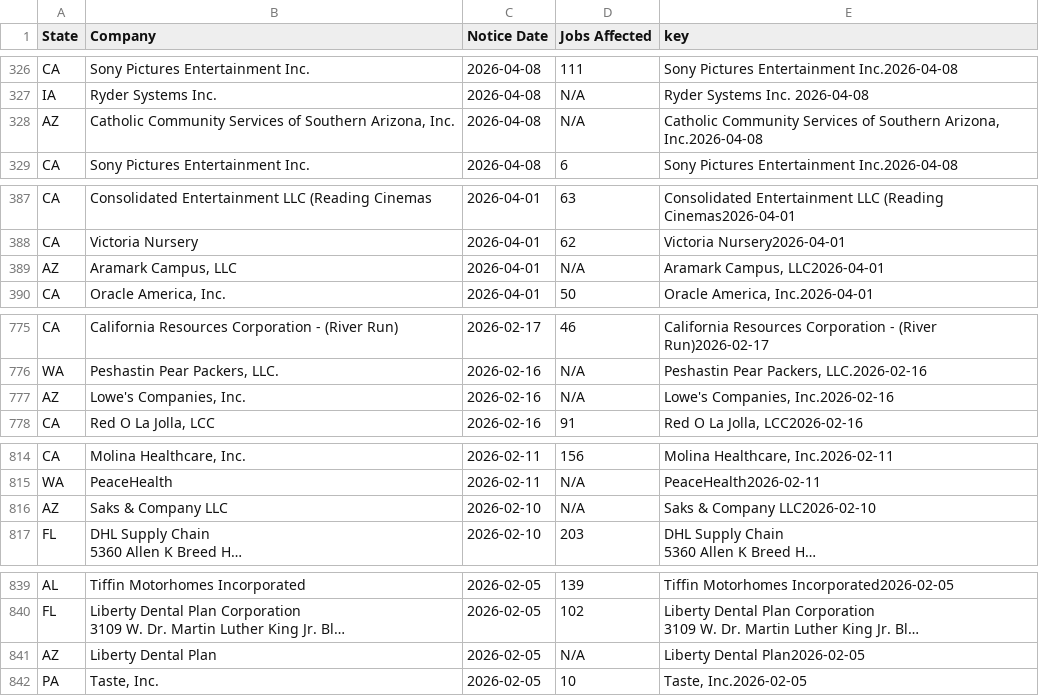
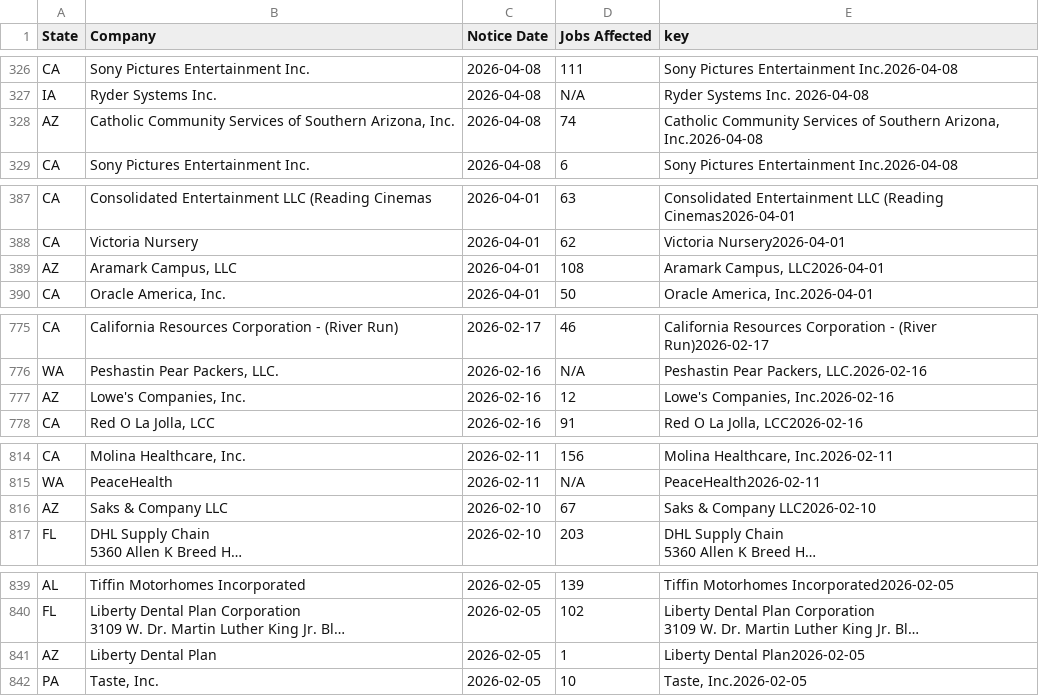
Before and after one commit to FTS-IE/github-actions-tut, a CSV file: data/recent_notices.csv, drawn as a sheet; only a part is shown, gaps mark what is left out; long unchanged cells end in …; the diff covers the shown part only; the diff names each change by its address in the sheet, - before the commit and + after, or states it on an @@ line.

```diff
--- a/data/recent_notices.csv
+++ b/data/recent_notices.csv
-D328 (Jobs Affected): N/A
+D328 (Jobs Affected): 74
-D389 (Jobs Affected): N/A
+D389 (Jobs Affected): 108
-D777 (Jobs Affected): N/A
+D777 (Jobs Affected): 12
-D816 (Jobs Affected): N/A
+D816 (Jobs Affected): 67
-D841 (Jobs Affected): N/A
+D841 (Jobs Affected): 1
```
Also changed, not shown: 11 edited cells elsewhere in this file, data/de.csv, data/or.csv, 5 other files.
